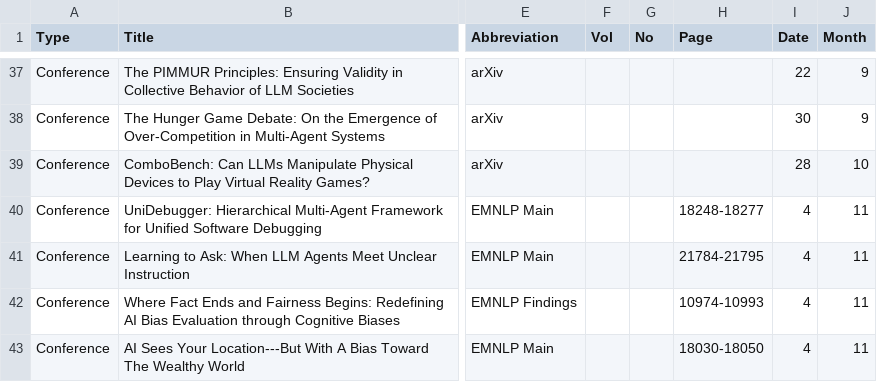
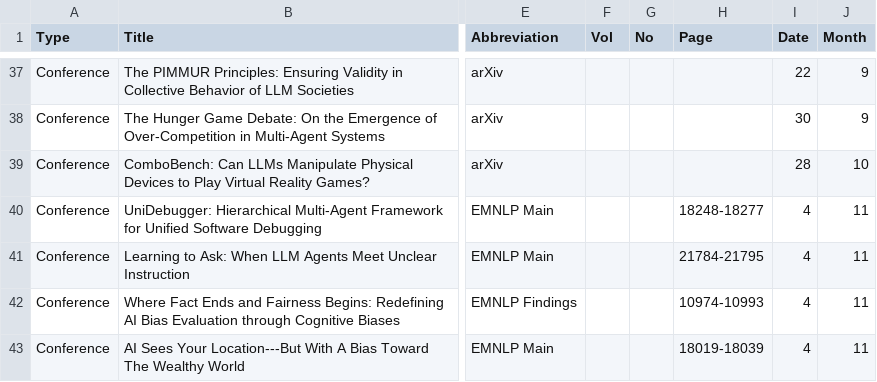
Before and after one commit to penguinnnnn/penguinnnnn.github.io, a CSV file: data/publication.csv, drawn as a sheet; only a part is shown, gaps mark what is left out; the diff covers the shown part only; the diff names each change by its address in the sheet, - before the commit and + after, or states it on an @@ line.

```diff
--- a/data/publication.csv
+++ b/data/publication.csv
-H43 (Page): 18030-18050
+H43 (Page): 18019-18039
```
Also changed, not shown: 1 added row and 1 edited cell elsewhere in this file, 6 other files.
